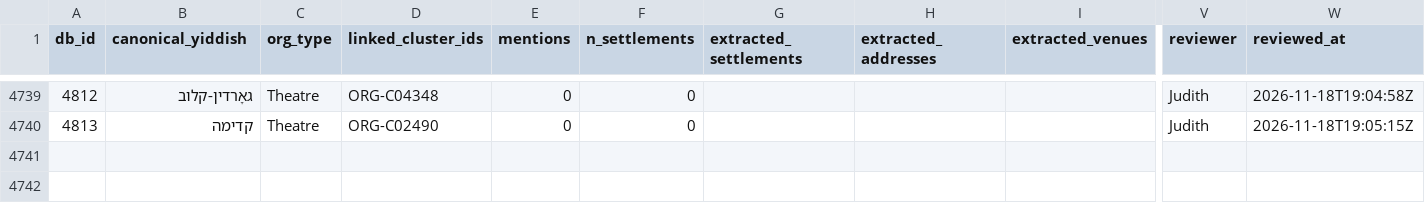
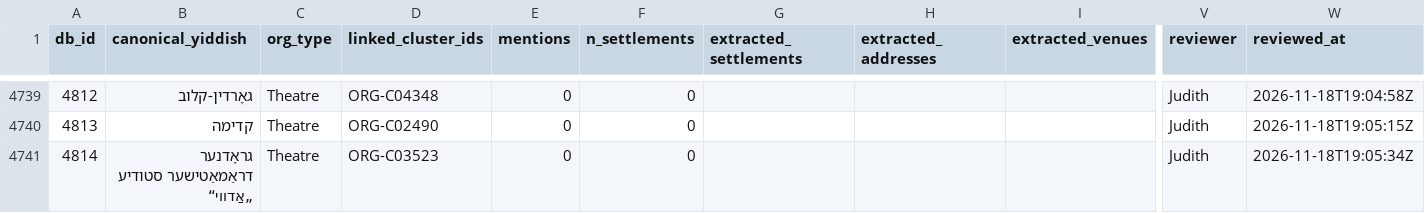
Before and after one commit to sinairusinek/Dybbuk, a TSV file: Zylbercweig/organizations/org_addresses_review.tsv, drawn as a sheet; only a part is shown, gaps mark what is left out; rows hold the shown columns only; the diff names each change by its address in the sheet, - before the commit and + after, or states it on an @@ line.

Commit message:
chore: append new org 4814 to addresses

```diff
--- a/Zylbercweig/organizations/org_addresses_review.tsv
+++ b/Zylbercweig/organizations/org_addresses_review.tsv
+row 4741: 4814 | גראָדנער דראַמאַטישער סטודיע „אַדווי“ | Theatre | ORG-C03523 | 0 | 0 |  |  |  | Judith | 2026-11-18T19:05:34Z
```
